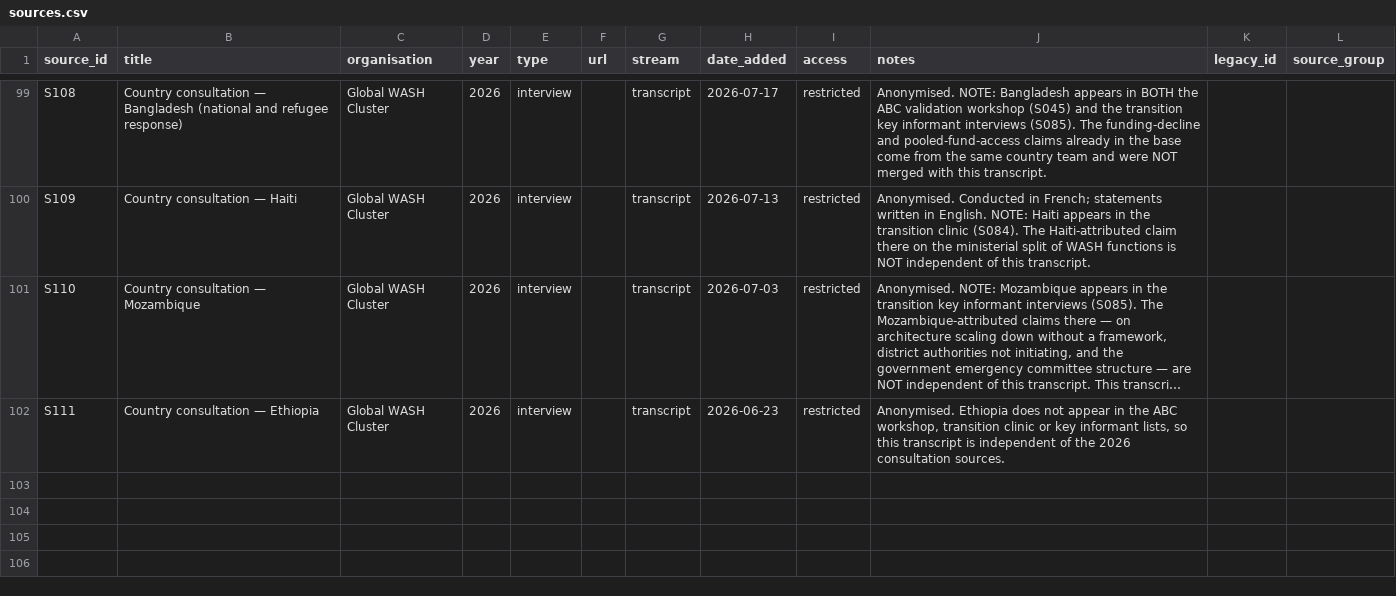
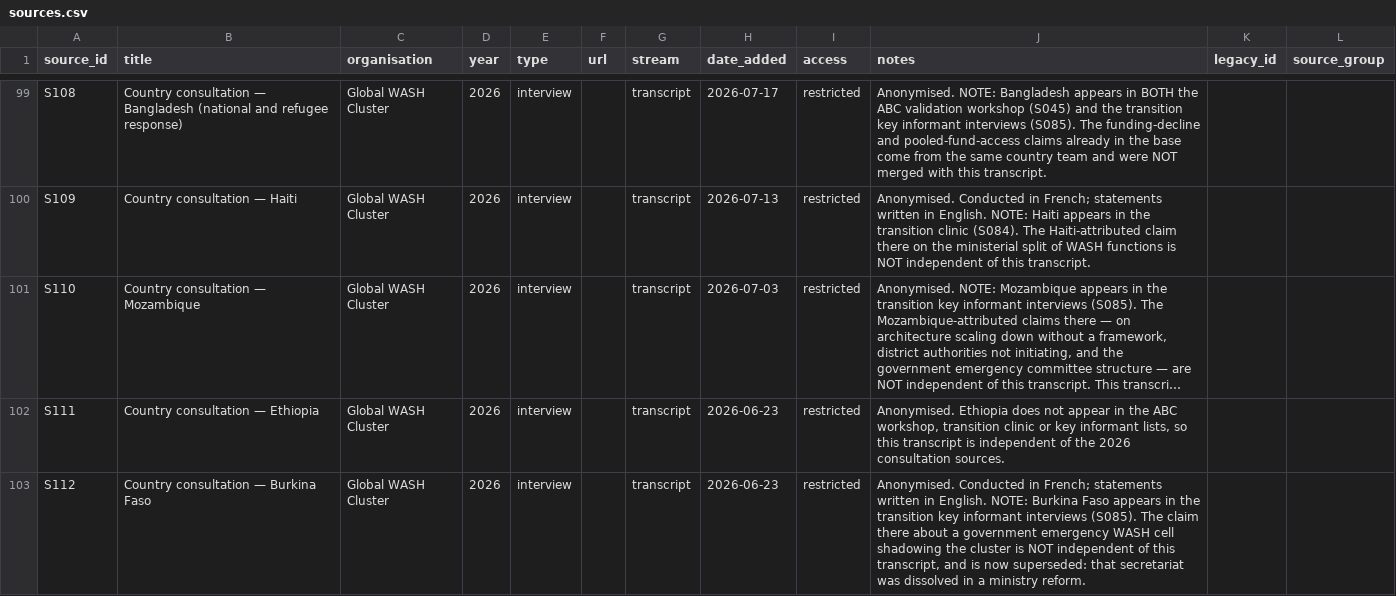
Before and after one commit to workmichelecitton/gwc-abc-transition-evidence, a CSV file: data/sources.csv, drawn as a sheet; only a part is shown, gaps mark what is left out; long unchanged cells end in …; the diff names each change by its address in the sheet, - before the commit and + after, or states it on an @@ line.

```diff
--- a/data/sources.csv
+++ b/data/sources.csv
+row 103: S112 | Country consultation — Burkina Faso | Global WASH Cluster | 2026 | interview |  | transcript | 2026-06-23 | restricted | Anonymised. Conducted in French; statements written in English. NOTE: Burkina Faso appears in the transition key informant interviews (S085). The claim there about a government emergency WASH cell shadowing the cluster is NOT independent of this transcript, and is now superseded: that secretariat was dissolved in a ministry reform.
```
Also changed, not shown: data/follow-ups.csv, 4 other files.
